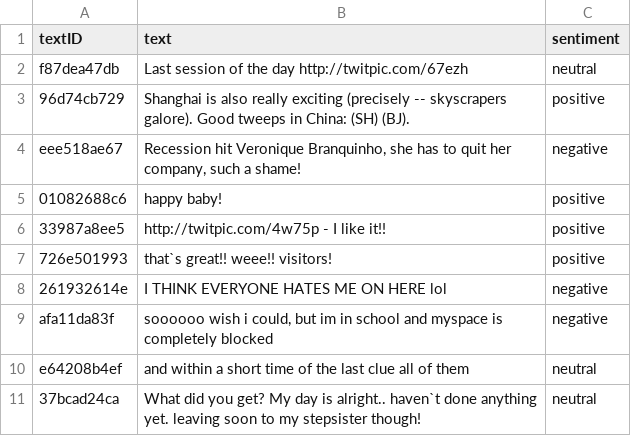
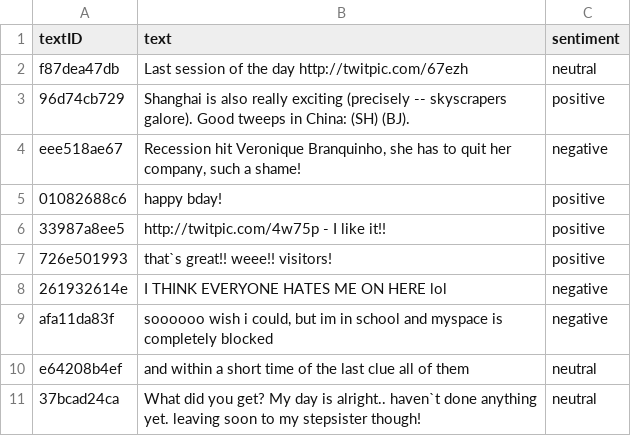
Before and after one commit to GaryDing01/Tweet_Sentiment_Extraction-Machine_Learning, a CSV file: Home/backend/data/test1.csv, drawn as a sheet.

```diff
--- a/Home/backend/data/test1.csv
+++ b/Home/backend/data/test1.csv
@@ -4,3 +4,3 @@ f87dea47db,Last session of the day  http://twitpic.com/67ezh,neutral
 eee518ae67,"Recession hit Veronique Branquinho, she has to quit her company, such a shame!",negative
-01082688c6, happy baby!,positive
+01082688c6, happy bday!,positive
 33987a8ee5, http://twitpic.com/4w75p - I like it!!,positive
```
Also changed, not shown: 11 other files.
